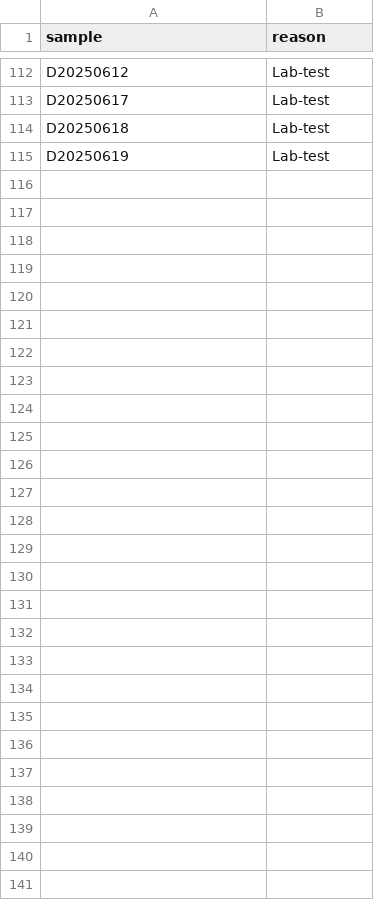
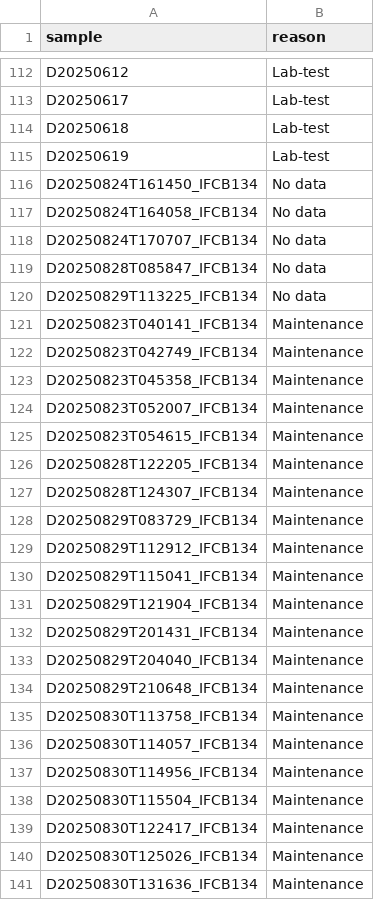
Before and after one commit to nodc-sweden/ifcb-data-pipeline, a TSV file: data/sample_blacklist.tsv, drawn as a sheet; only a part is shown, gaps mark what is left out; the diff names each change by its address in the sheet, - before the commit and + after, or states it on an @@ line.

Commit message:
update cruise number and blacklist

```diff
--- a/data/sample_blacklist.tsv
+++ b/data/sample_blacklist.tsv
+row 116: D20250824T161450_IFCB134 | No data
+row 117: D20250824T164058_IFCB134 | No data
+row 118: D20250824T170707_IFCB134 | No data
+row 119: D20250828T085847_IFCB134 | No data
+row 120: D20250829T113225_IFCB134 | No data
+row 121: D20250823T040141_IFCB134 | Maintenance
+row 122: D20250823T042749_IFCB134 | Maintenance
+row 123: D20250823T045358_IFCB134 | Maintenance
+row 124: D20250823T052007_IFCB134 | Maintenance
+row 125: D20250823T054615_IFCB134 | Maintenance
+row 126: D20250828T122205_IFCB134 | Maintenance
+row 127: D20250828T124307_IFCB134 | Maintenance
+row 128: D20250829T083729_IFCB134 | Maintenance
+row 129: D20250829T112912_IFCB134 | Maintenance
+row 130: D20250829T115041_IFCB134 | Maintenance
+row 131: D20250829T121904_IFCB134 | Maintenance
+row 132: D20250829T201431_IFCB134 | Maintenance
+row 133: D20250829T204040_IFCB134 | Maintenance
+row 134: D20250829T210648_IFCB134 | Maintenance
+row 135: D20250830T113758_IFCB134 | Maintenance
+row 136: D20250830T114057_IFCB134 | Maintenance
+row 137: D20250830T114956_IFCB134 | Maintenance
+row 138: D20250830T115504_IFCB134 | Maintenance
+row 139: D20250830T122417_IFCB134 | Maintenance
+row 140: D20250830T125026_IFCB134 | Maintenance
+row 141: D20250830T131636_IFCB134 | Maintenance
```
Also changed, not shown: 1 other file.
